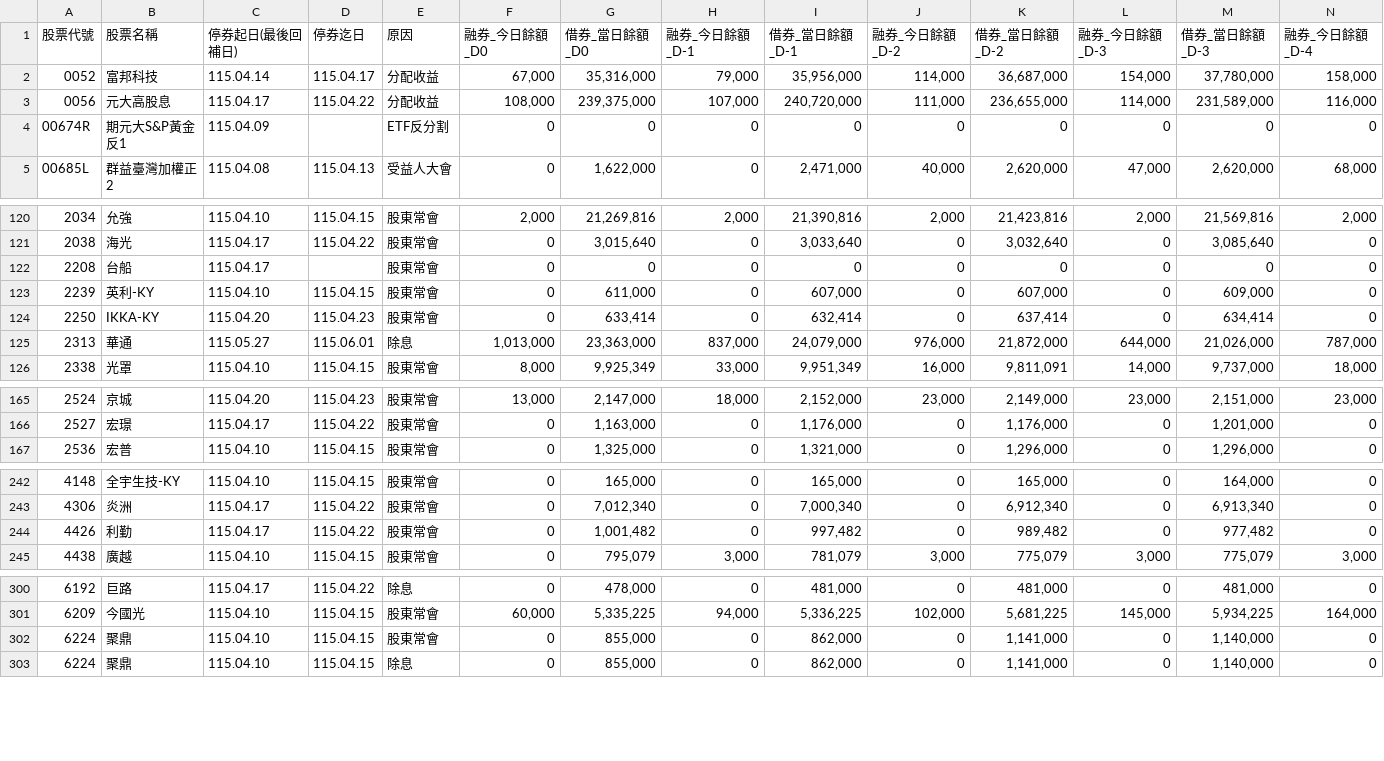
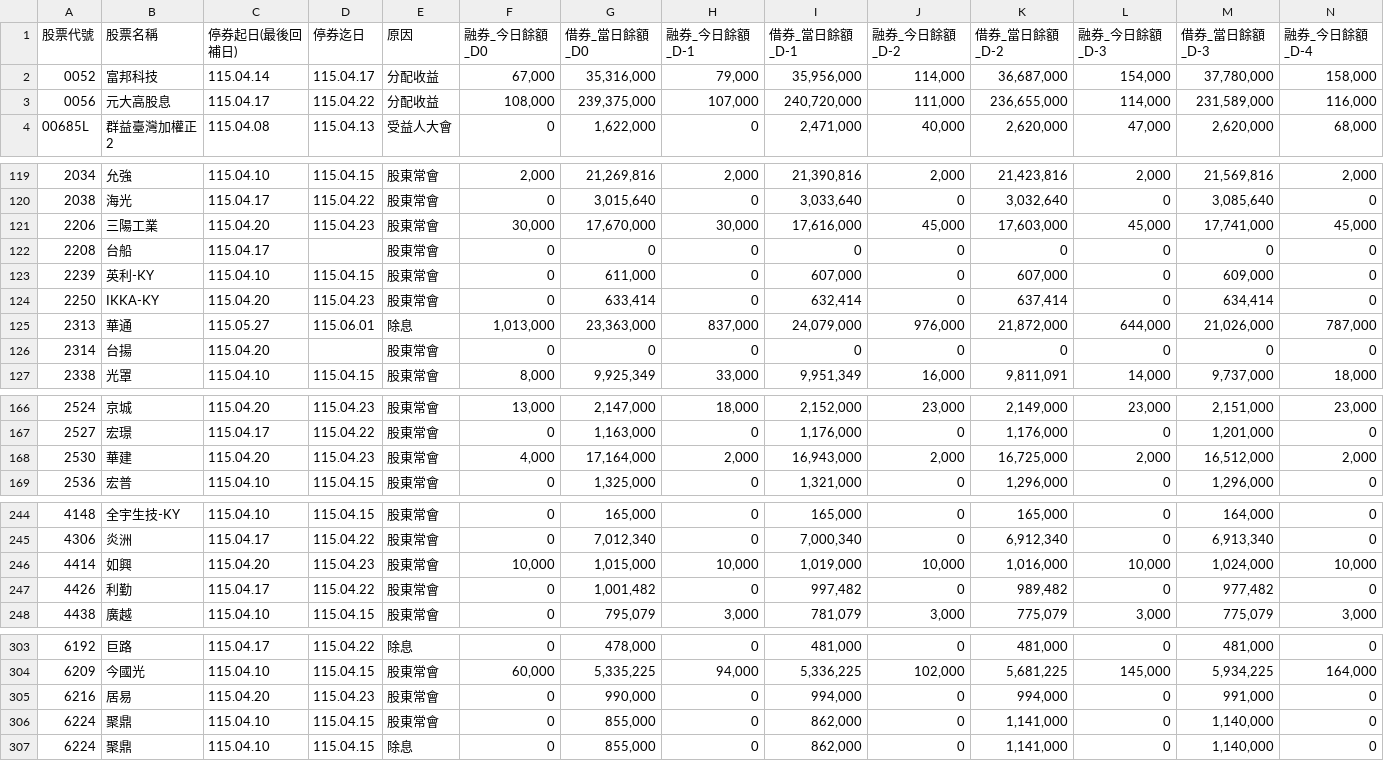
Before and after one commit to maxhse/data_update, a CSV file: docs/data/latest-2026-04-10.csv (was docs/data/latest-2026-04-09.csv), drawn as a sheet; only a part is shown, gaps mark what is left out; removed rows and columns are numbered as before the commit, all else as after; rows hold the shown columns only; the diff covers the shown part only; the diff names each change by its address in the sheet, - before the commit and + after, or states it on an @@ line.

```diff
--- a/docs/data/latest-2026-04-09.csv
+++ b/docs/data/latest-2026-04-10.csv
-row 4: 00674R | 期元大S&P黃金反1 | 115.04.09 |  | ETF反分割 | 0 | 0 | 0 | 0 | 0 | 0 | 0 | 0 | 0
+row 121: 2206 | 三陽工業 | 115.04.20 | 115.04.23 | 股東常會 | 30,000 | 17,670,000 | 30,000 | 17,616,000 | 45,000 | 17,603,000 | 45,000 | 17,741,000 | 45,000
+row 126: 2314 | 台揚 | 115.04.20 |  | 股東常會 | 0 | 0 | 0 | 0 | 0 | 0 | 0 | 0 | 0
+row 168: 2530 | 華建 | 115.04.20 | 115.04.23 | 股東常會 | 4,000 | 17,164,000 | 2,000 | 16,943,000 | 2,000 | 16,725,000 | 2,000 | 16,512,000 | 2,000
+row 246: 4414 | 如興 | 115.04.20 | 115.04.23 | 股東常會 | 10,000 | 1,015,000 | 10,000 | 1,019,000 | 10,000 | 1,016,000 | 10,000 | 1,024,000 | 10,000
+row 305: 6216 | 居易 | 115.04.20 | 115.04.23 | 股東常會 | 0 | 990,000 | 0 | 994,000 | 0 | 994,000 | 0 | 991,000 | 0
```
Also changed, not shown: 1 added row and 1 removed row elsewhere in this file, 1 other file.
